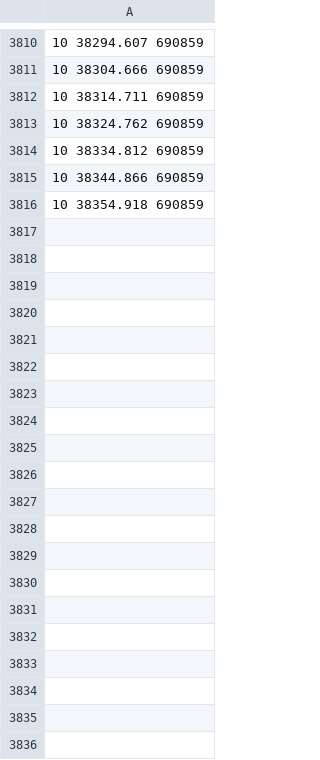
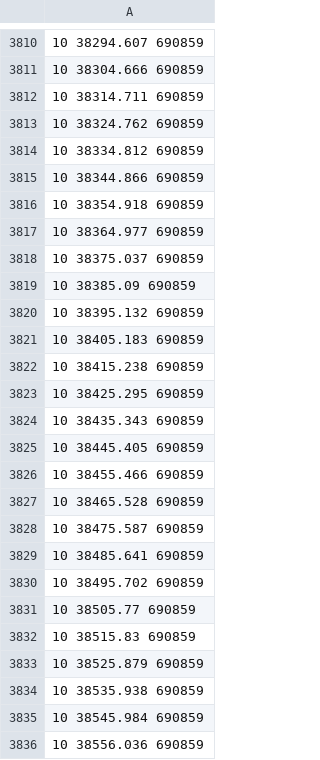
Before and after one commit to teksander/argos-blockchain, a CSV file: geth/logs/10/extra.csv, drawn as a sheet; only a part is shown, gaps mark what is left out; the diff covers the shown part only; the diff names each change by its address in the sheet, - before the commit and + after, or states it on an @@ line.

```diff
--- a/geth/logs/10/extra.csv
+++ b/geth/logs/10/extra.csv
+row 3817: 10 38364.977 690859
+row 3818: 10 38375.037 690859
+row 3819: 10 38385.09 690859
+row 3820: 10 38395.132 690859
+row 3821: 10 38405.183 690859
+row 3822: 10 38415.238 690859
+row 3823: 10 38425.295 690859
+row 3824: 10 38435.343 690859
+row 3825: 10 38445.405 690859
+row 3826: 10 38455.466 690859
+row 3827: 10 38465.528 690859
+row 3828: 10 38475.587 690859
+row 3829: 10 38485.641 690859
+row 3830: 10 38495.702 690859
+row 3831: 10 38505.77 690859
+row 3832: 10 38515.83 690859
+row 3833: 10 38525.879 690859
+row 3834: 10 38535.938 690859
+row 3835: 10 38545.984 690859
+row 3836: 10 38556.036 690859
```
Also changed, not shown: 43 added rows elsewhere in this file, geth/logs/13/extra.csv, geth/logs/16/extra.csv, 22 other files.
